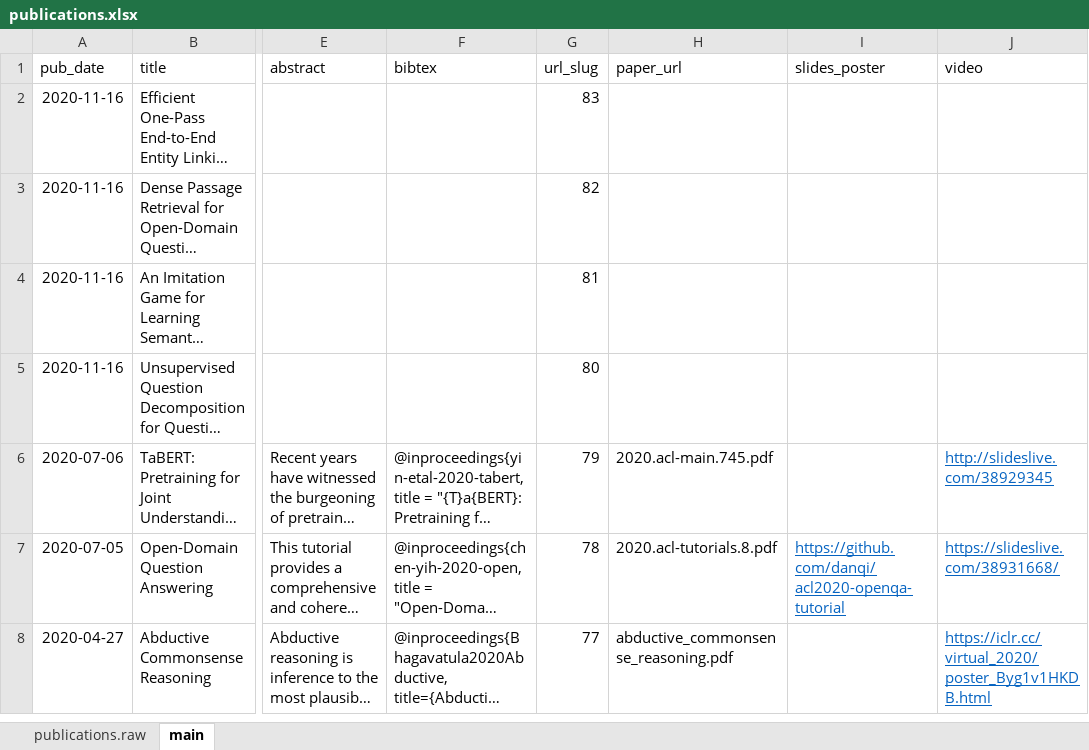
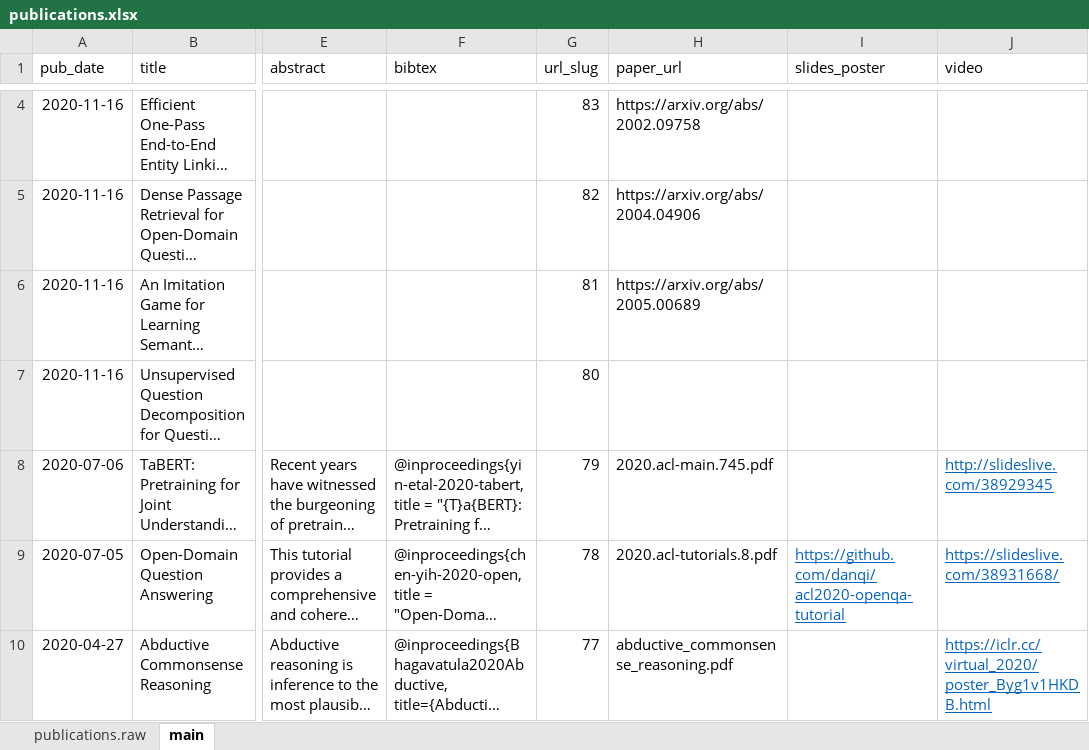
Before and after one commit to scottyih/scottyih.github.io, an Excel workbook: markdown_generator/publications.xlsx, sheet main, drawn as a sheet; only a part is shown, gaps mark what is left out; long unchanged cells end in …; values as stored, in another font and other column widths than the file's, no borders; addresses are those after the commit; the diff covers the shown part only; the diff names each change by its address in the sheet, - before the commit and + after, or states it on an @@ line.

Commit message:
update publications

```diff
--- a/markdown_generator/publications.xlsx (sheet main)
+++ b/markdown_generator/publications.xlsx (sheet main)
-H4 (paper_url): (empty)
+H4 (paper_url): https://arxiv.org/abs/2002.09758
-H5 (paper_url): (empty)
+H5 (paper_url): https://arxiv.org/abs/2004.04906
-H6 (paper_url): (empty)
+H6 (paper_url): https://arxiv.org/abs/2005.00689
```
Also changed, not shown: 2 added rows elsewhere in this sheet, 3 other files.
